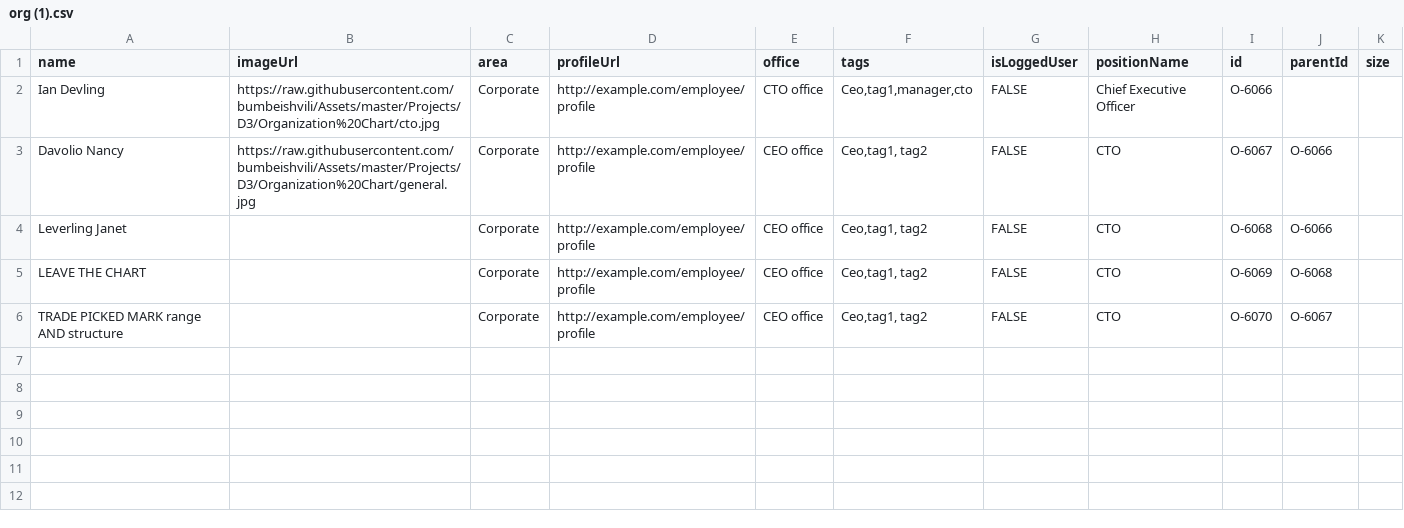
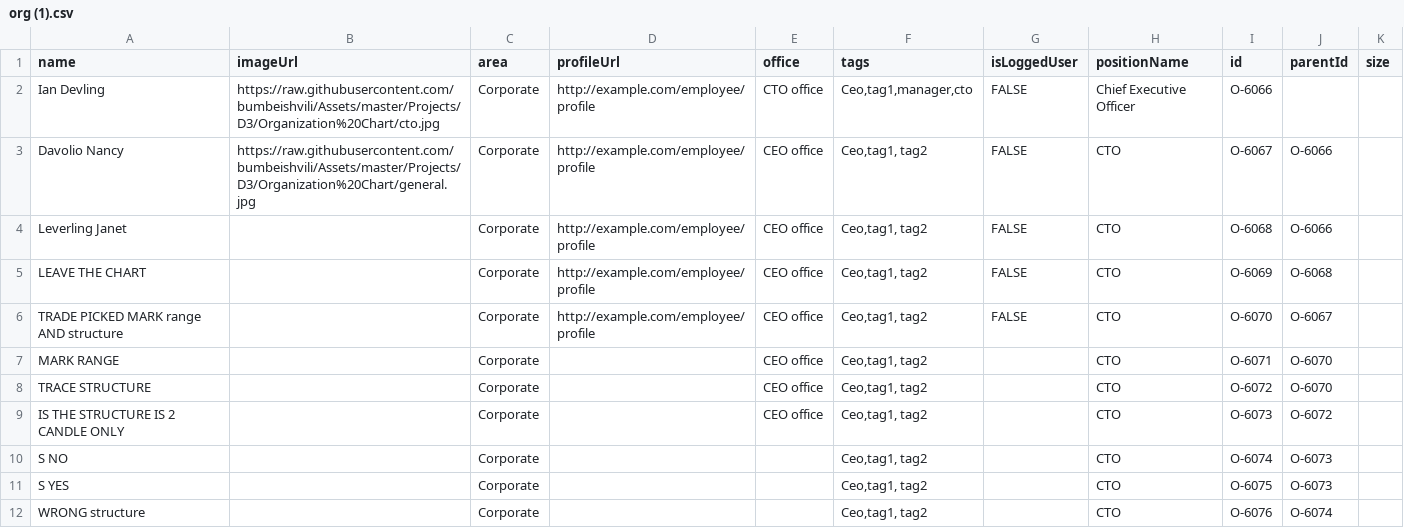
Before and after one commit to mmiuser2484/web-tesst, a CSV file: org (1).csv, drawn as a sheet; the diff names each change by its address in the sheet, - before the commit and + after, or states it on an @@ line.

Commit message:
Add files via upload

```diff
--- a/org (1).csv
+++ b/org (1).csv
+row 7: MARK RANGE |  | Corporate |  | CEO office | Ceo,tag1, tag2 |  | CTO | O-6071 | O-6070
+row 8: TRACE STRUCTURE |  | Corporate |  | CEO office | Ceo,tag1, tag2 |  | CTO | O-6072 | O-6070
+row 9: IS THE STRUCTURE IS 2 CANDLE ONLY |  | Corporate |  | CEO office | Ceo,tag1, tag2 |  | CTO | O-6073 | O-6072
+row 10: S NO |  | Corporate |  |  | Ceo,tag1, tag2 |  | CTO | O-6074 | O-6073
+row 11: S YES |  | Corporate |  |  | Ceo,tag1, tag2 |  | CTO | O-6075 | O-6073
+row 12: WRONG structure |  | Corporate |  |  | Ceo,tag1, tag2 |  | CTO | O-6076 | O-6074
```
